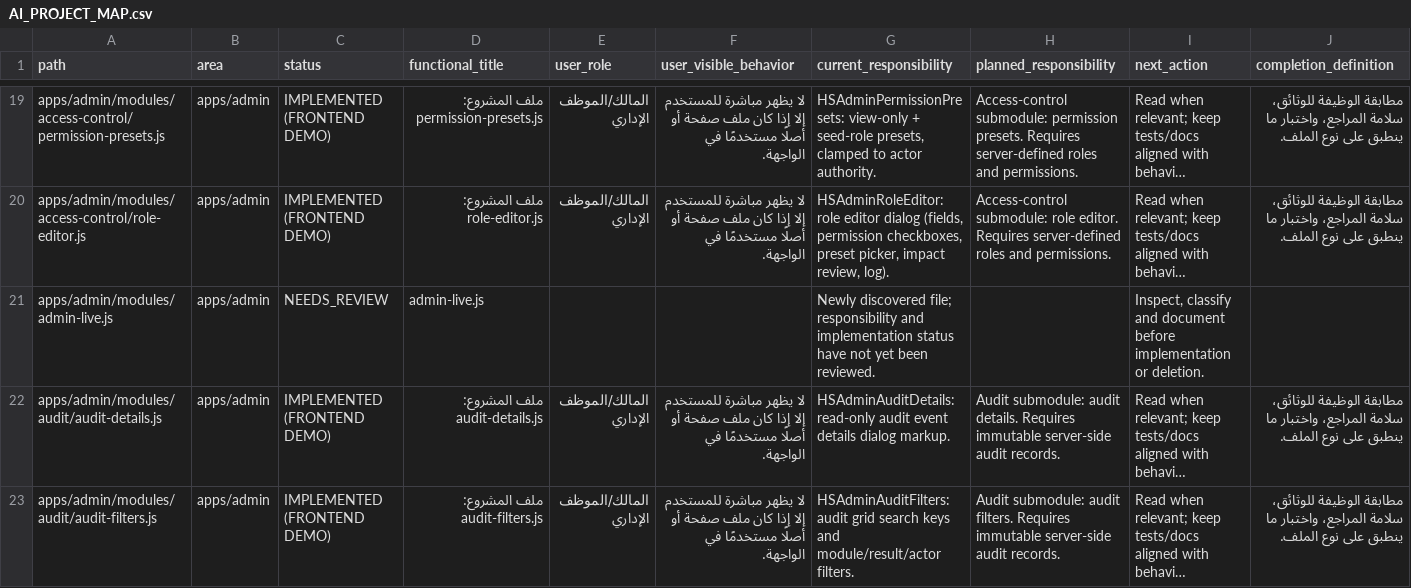
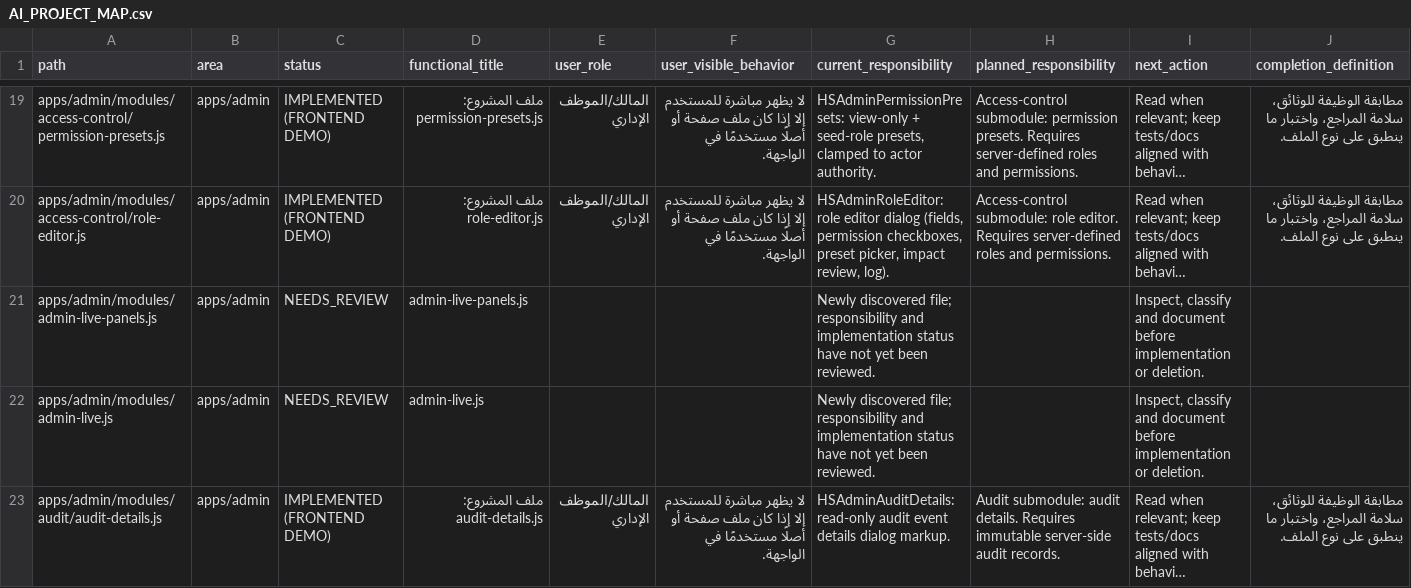
Before and after one commit to hjgfc254-tech/islamemadismailelsayeed, a CSV file: docs/AI_PROJECT_MAP.csv, drawn as a sheet; only a part is shown, gaps mark what is left out; the shorter side is filled out with more unchanged rows; long unchanged cells end in …; the diff names each change by its address in the sheet, - before the commit and + after, or states it on an @@ line.

```diff
--- a/docs/AI_PROJECT_MAP.csv
+++ b/docs/AI_PROJECT_MAP.csv
+row 21: apps/admin/modules/admin-live-panels.js | apps/admin | NEEDS_REVIEW | admin-live-panels.js |  |  | Newly discovered file; responsibility and implementation status have not yet been reviewed. |  | Inspect, classify and document before implementation or deletion.
```
Also changed, not shown: 10 other files.
